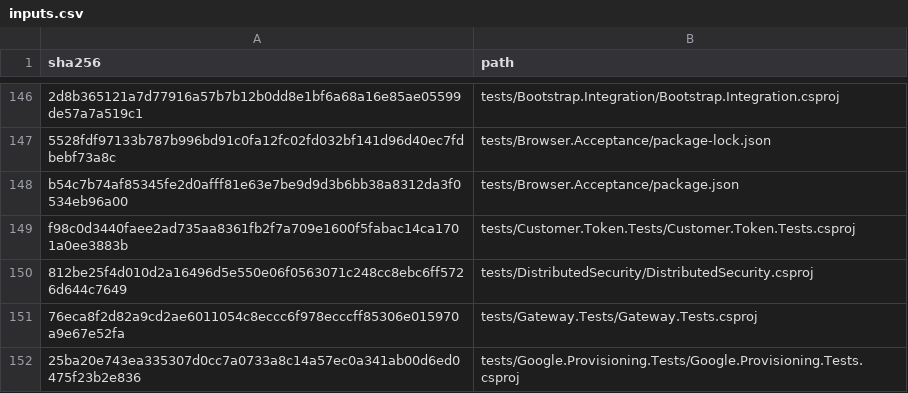
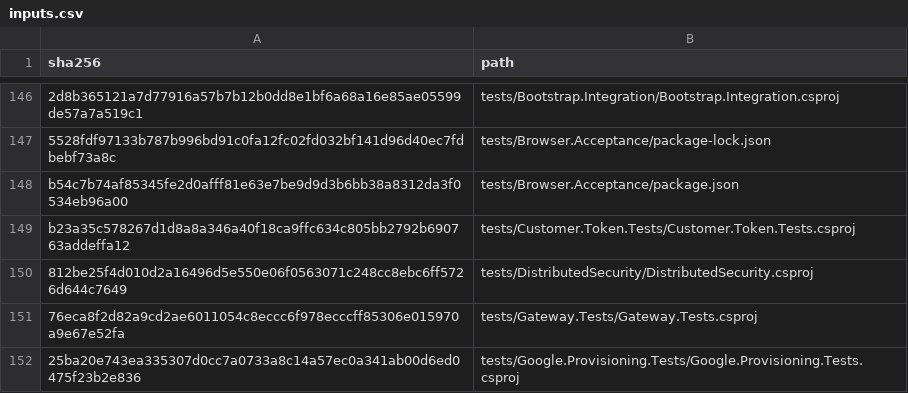
Before and after one commit to osman-kabasakal/multi-tenant-commerce-platform, a CSV file: docs/licenses/inputs.csv, drawn as a sheet; only a part is shown, gaps mark what is left out; the diff names each change by its address in the sheet, - before the commit and + after, or states it on an @@ line.

```diff
--- a/docs/licenses/inputs.csv
+++ b/docs/licenses/inputs.csv
-A149 (sha256): f98c0d3440faee2ad735aa8361fb2f7a709e1600f5fabac14ca1701a0ee3883b
+A149 (sha256): b23a35c578267d1d8a8a346a40f18ca9ffc634c805bb2792b690763addeffa12
```
Also changed, not shown: 10 other files.
